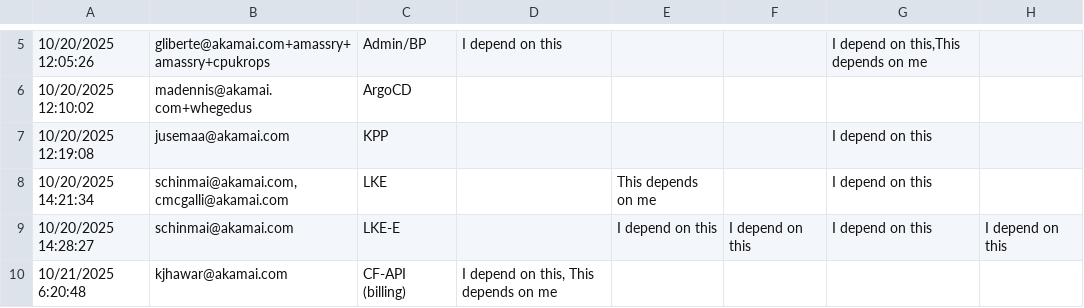
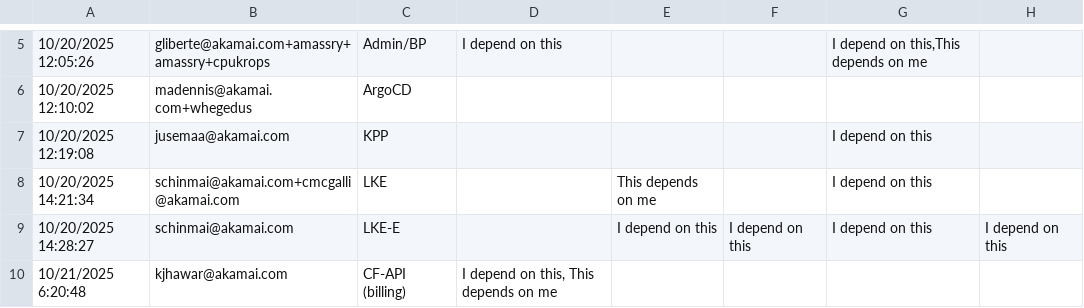
Before and after one commit to rsalz-personal/deps, a CSV file: merged-compdeps.csv, drawn as a sheet; only a part is shown, gaps mark what is left out; the diff names each change by its address in the sheet, - before the commit and + after, or states it on an @@ line.

```diff
--- a/merged-compdeps.csv
+++ b/merged-compdeps.csv
-B8: schinmai@akamai.com, cmcgalli@akamai.com
+B8: schinmai@akamai.com+cmcgalli@akamai.com
```
Also changed, not shown: compdeps.csv, mg/nodes.csv, 5 other files.
